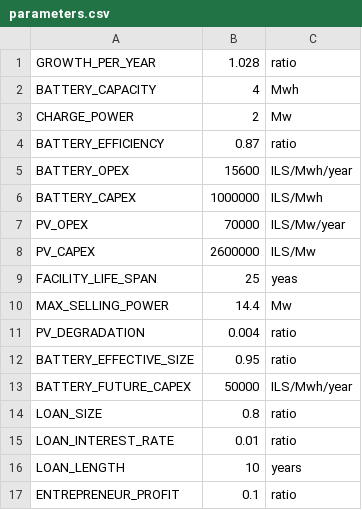
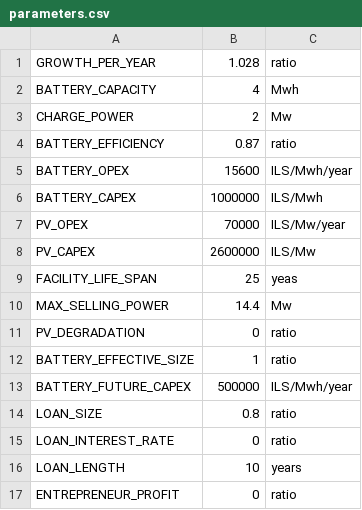
Before and after one commit to RazasSapir/ThousandSuns, a CSV file: data/parameters.csv, drawn as a sheet.

```diff
--- a/data/parameters.csv
+++ b/data/parameters.csv
@@ -10,8 +10,8 @@ FACILITY_LIFE_SPAN    ,25     ,yeas
 MAX_SELLING_POWER     ,14.4   ,Mw
-PV_DEGRADATION        ,0.004  ,ratio
-BATTERY_EFFECTIVE_SIZE,0.95   ,ratio
-BATTERY_FUTURE_CAPEX  ,50000  ,ILS/Mwh/year
+PV_DEGRADATION        ,0      ,ratio
+BATTERY_EFFECTIVE_SIZE,1      ,ratio
+BATTERY_FUTURE_CAPEX  ,500000 ,ILS/Mwh/year
 LOAN_SIZE             ,0.8    ,ratio
-LOAN_INTEREST_RATE    ,0.01   ,ratio
+LOAN_INTEREST_RATE    ,0      ,ratio
 LOAN_LENGTH           ,10     ,years
-ENTREPRENEUR_PROFIT   ,0.1    ,ratio
+ENTREPRENEUR_PROFIT   ,0      ,ratio
```
Also changed, not shown: hourly_simulation/parameters_backup.csv, 5 other files.
